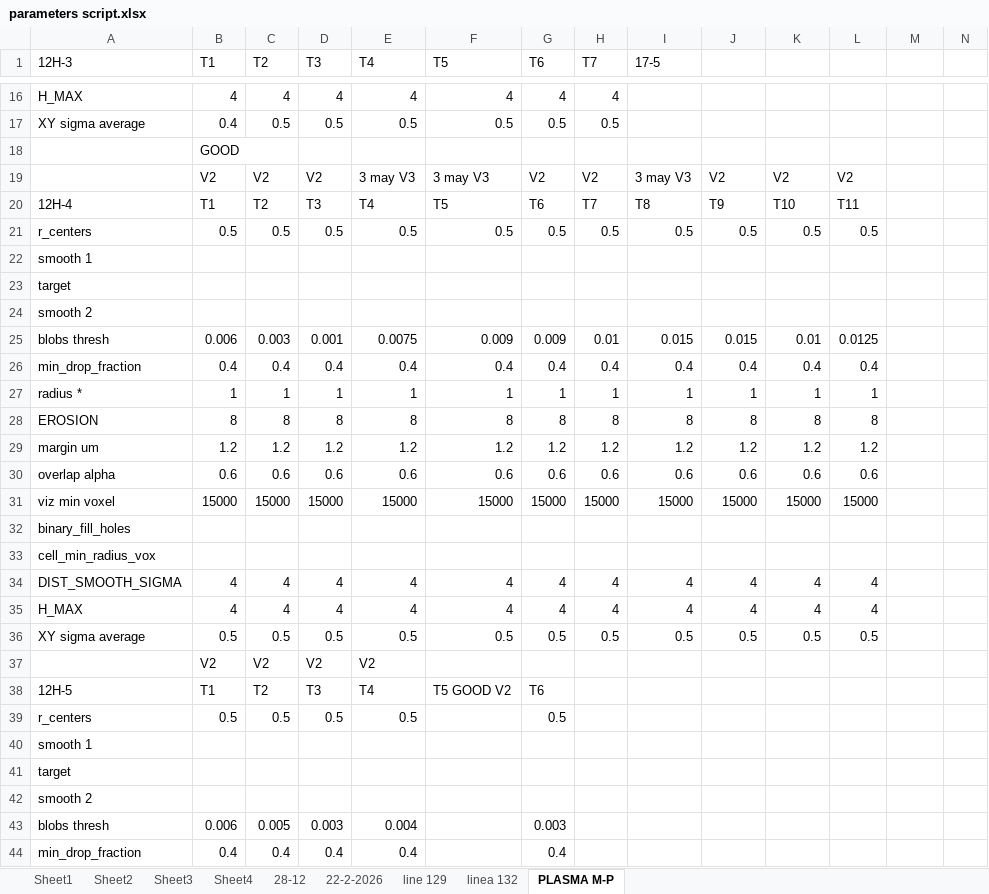
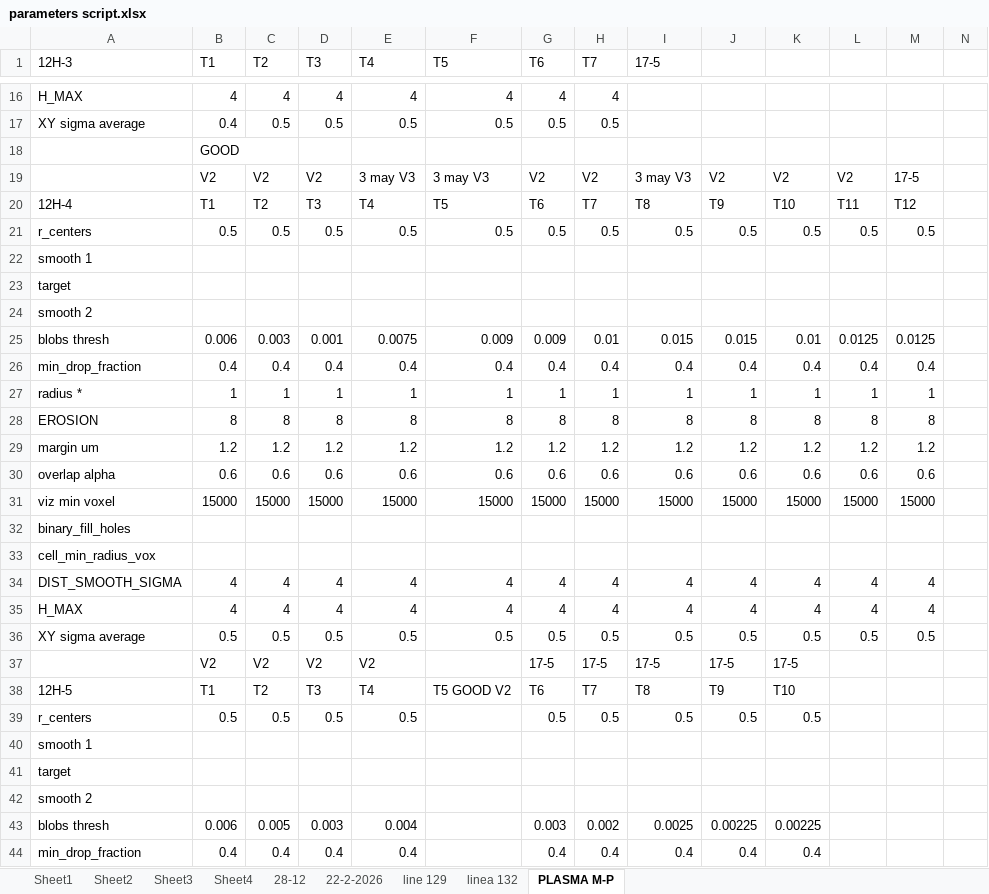
Before and after one commit to Nahuel88Ar/Lysosomes, an Excel workbook: parameters script.xlsx, sheet PLASMA M-P, drawn as a sheet; only a part is shown, gaps mark what is left out; values as stored, in another font and other column widths than the file's, no cell formats; removed rows and columns are numbered as before the commit, all else as after; rows hold the shown columns only; the diff covers the shown part only; the diff names each change by its address in the sheet, - before the commit and + after, or states it on an @@ line.

```diff
--- a/parameters script.xlsx (sheet PLASMA M-P)
+++ b/parameters script.xlsx (sheet PLASMA M-P)
-M19: (empty)
+M19: 17-5
-M20: (empty)
+M20: T12
-M21: (empty)
+M21: 0.5
-M25: (empty)
+M25: 0.0125
-M26: (empty)
+M26: 0.4
-M27: (empty)
+M27: 1
-M28: (empty)
+M28: 8
-M29: (empty)
+M29: 1.2
-M30: (empty)
+M30: 0.6
-M31: (empty)
+M31: 15000
-M34:M35: (empty)
+M34:M35: 4
-M36: (empty)
+M36: 0.5
-row 37:  | V2 | V2 | V2 | V2
+row 37:  | V2 | V2 | V2 | V2 |  | 17-5 | 17-5 | 17-5 | 17-5 | 17-5
-H38 (T7): (empty)
+H38 (T7): T7
-I38 (17-5): (empty)
+I38 (17-5): T8
-J38: (empty)
+J38: T9
-K38: (empty)
+K38: T10
-H39 (T7): (empty)
+H39 (T7): 0.5
-I39 (17-5): (empty)
+I39 (17-5): 0.5
-J39: (empty)
+J39: 0.5
-K39: (empty)
+K39: 0.5
-H43 (T7): (empty)
+H43 (T7): 0.002
-I43 (17-5): (empty)
+I43 (17-5): 0.0025
-J43: (empty)
+J43: 0.00225
-K43: (empty)
+K43: 0.00225
-H44 (T7): (empty)
+H44 (T7): 0.4
-I44 (17-5): (empty)
+I44 (17-5): 0.4
-J44: (empty)
+J44: 0.4
-K44: (empty)
+K44: 0.4
```
Also changed, not shown: 60 edited cells elsewhere in this sheet, cell formats, charts or pictures, 2 other files.
